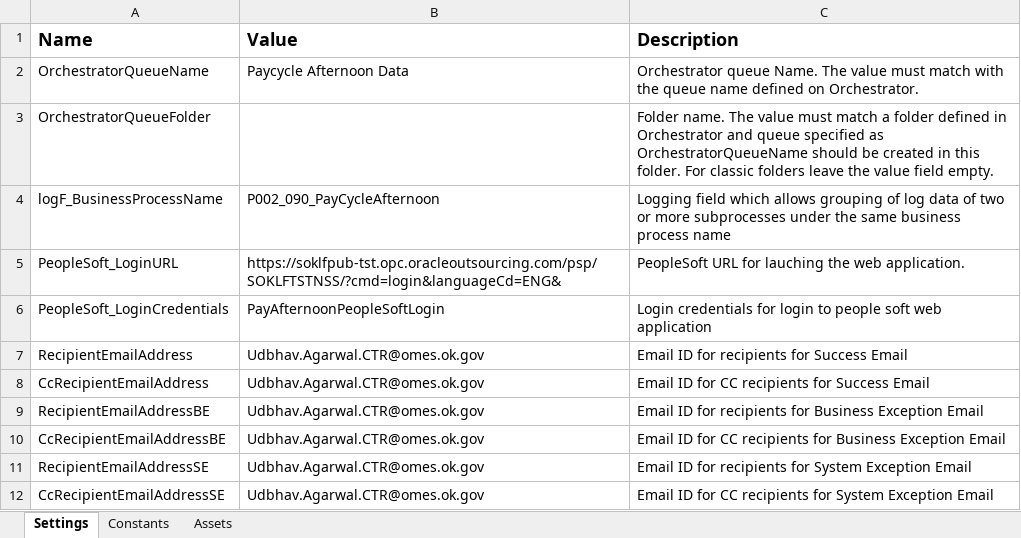
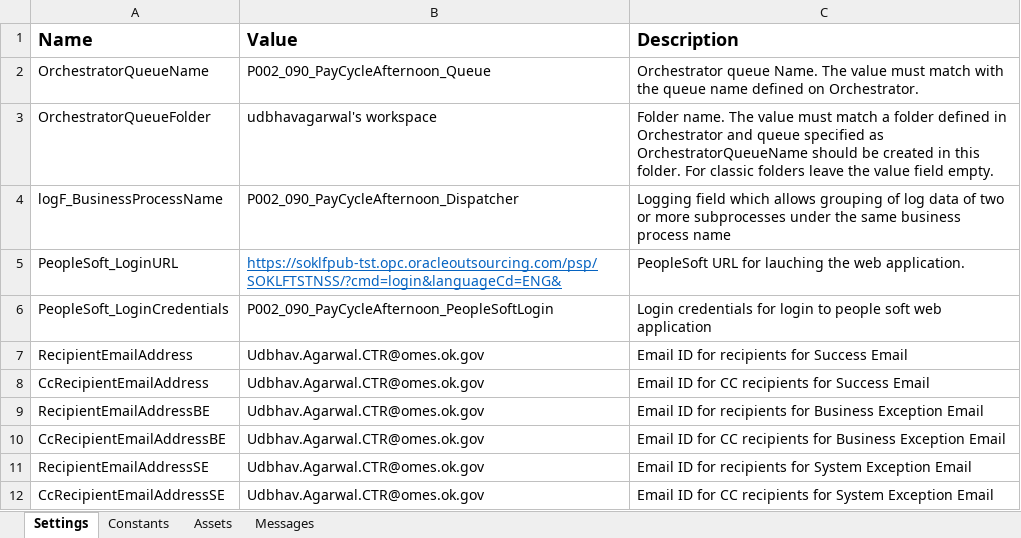
Before and after one commit to ok-omes-escrow/P002_090_PayCyleAfternoon_Dispatcher, an Excel workbook: Data/Config.xlsx, sheet Settings, drawn as a sheet; only a part is shown; values as stored, in another font and other column widths than the file's, no borders; the diff covers the shown part only; the diff names each change by its address in the sheet, - before the commit and + after, or states it on an @@ line.

```diff
--- a/Data/Config.xlsx (sheet Settings)
+++ b/Data/Config.xlsx (sheet Settings)
+sheet tab: Messages
-B2 (Value): Paycycle Afternoon Data
+B2 (Value): P002_090_PayCycleAfternoon_Queue
-B3 (Value): (empty)
+B3 (Value): udbhavagarwal's workspace
-B4 (Value): P002_090_PayCycleAfternoon
+B4 (Value): P002_090_PayCycleAfternoon_Dispatcher
@@ B5 underline: off → on, text colour: black → #0563C1 @@
-B6 (Value): PayAfternoonPeopleSoftLogin
+B6 (Value): P002_090_PayCycleAfternoon_PeopleSoftLogin
```
Also changed, not shown: 21 added rows and 1 edited cell elsewhere in this sheet, sheet Assets, P002_090_Dispatcher_Config.xlsx, 17 other files.
